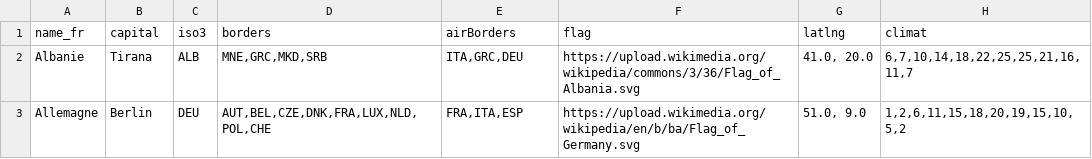
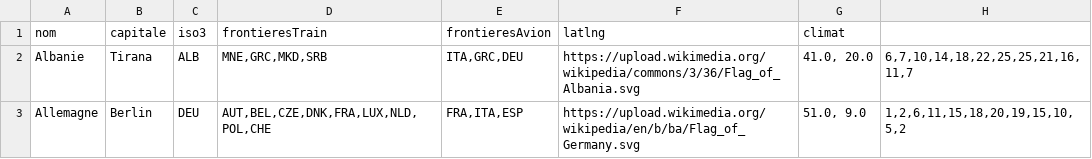
Before and after one commit to Romitou/VoyageEurope, a CSV file: data/pays.csv, drawn as a sheet; only a part is shown.

```diff
--- a/data/pays.csv
+++ b/data/pays.csv
@@ -1,2 +1,2 @@
-name_fr,capital,iso3,borders,airBorders,flag,latlng,climat
+nom,capitale,iso3,frontieresTrain,frontieresAvion,latlng,climat
 Albanie,Tirana,ALB,"MNE,GRC,MKD,SRB","ITA,GRC,DEU",https://upload.wikimedia.org/wikipedia/commons/3/36/Flag_of_Albania.svg,"41.0, 20.0","6,7,10,14,18,22,25,25,21,16,11,7"
```
Also changed, not shown: data/activites.csv.
